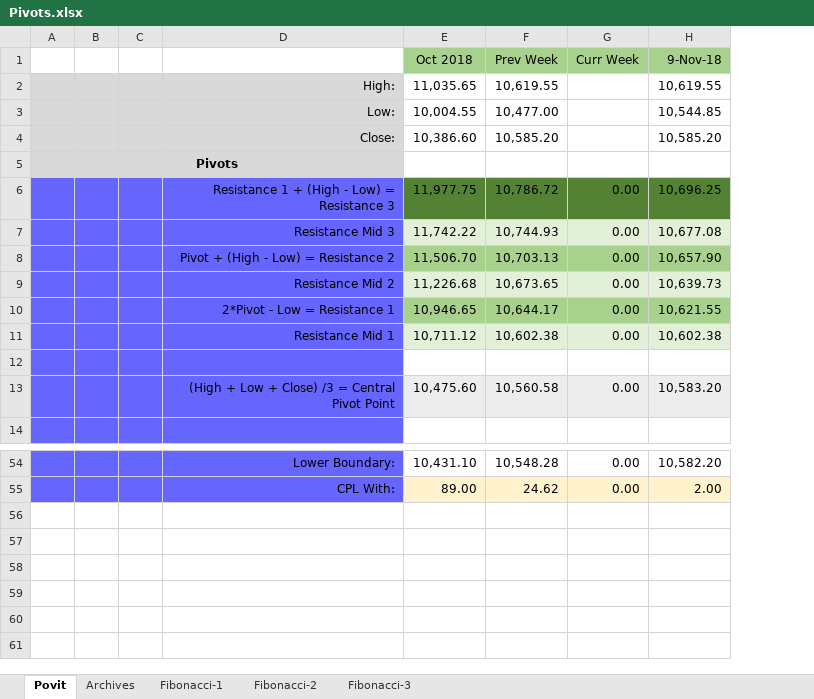
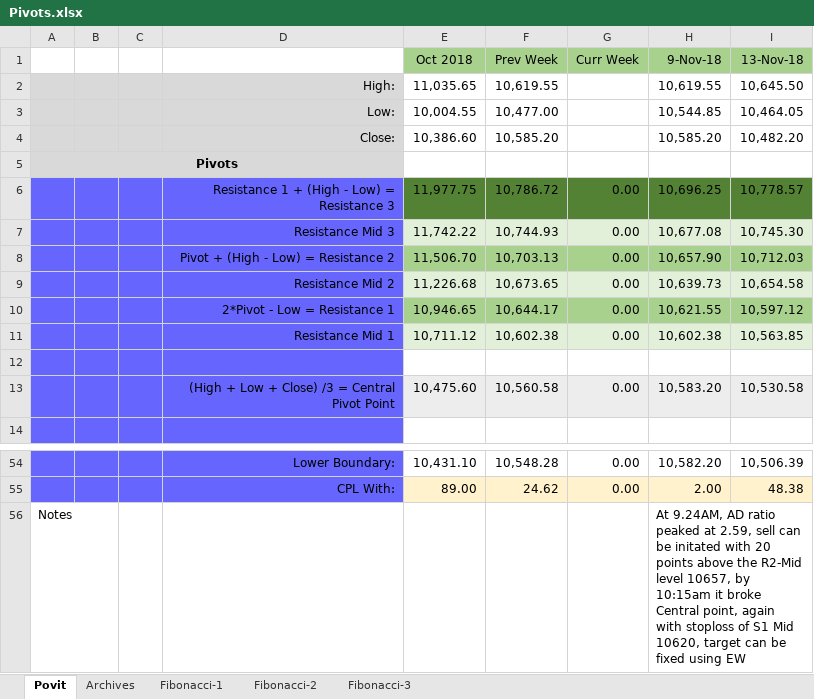
Before and after one commit to anbumaran/stocks, an Excel workbook: Pivots.xlsx, sheet Povit, drawn as a sheet; only a part is shown, gaps mark what is left out; values as stored, in another font and other column widths than the file's, no borders; the diff names each change by its address in the sheet, - before the commit and + after, or states it on an @@ line.

Commit message:
Add files via upload

```diff
--- a/Pivots.xlsx (sheet Povit)
+++ b/Pivots.xlsx (sheet Povit)
+column I (13-Nov-18), rows 2-13: 10,645.50 | 10,464.05 | 10,482.20 |  | 10,778.57 | 10,745.30 | 10,712.03 | 10,654.58 | 10,597.12 | 10,563.85 |  | 10,530.58; rows 54-55: 10,506.39 | 48.38
+row 56: Notes |  |  |  |  |  |  | At 9.24AM, AD ratio peaked at 2.59, sell can be initated with 20 points above the R2-Mid level 10657, by 10:15am it broke Central point, again with stoploss of S1 Mid 10620, target can be fixed using EW
```
